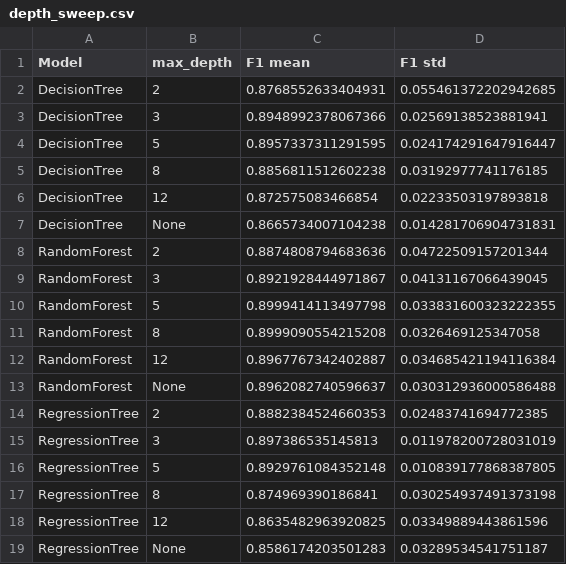
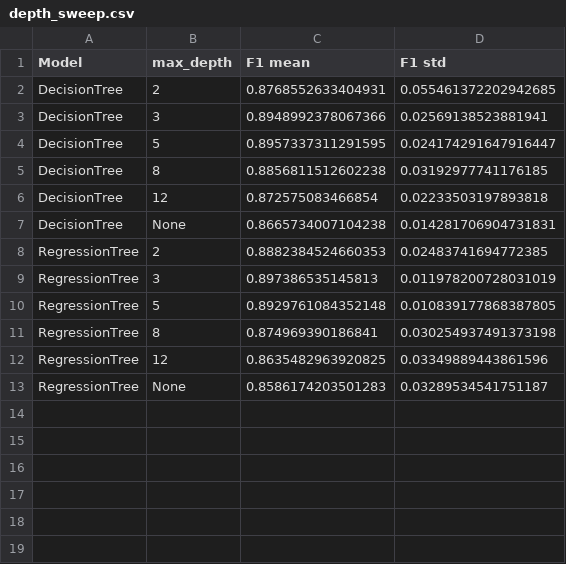
Before and after one commit to jhee0138/MMA3001-Project, a CSV file: results/sensor_869/depth_sweep.csv, drawn as a sheet.

```diff
--- a/results/sensor_869/depth_sweep.csv
+++ b/results/sensor_869/depth_sweep.csv
@@ -7,8 +7,2 @@ DecisionTree,12,0.872575083466854,0.02233503197893818
 DecisionTree,None,0.8665734007104238,0.014281706904731831
-RandomForest,2,0.8874808794683636,0.04722509157201344
-RandomForest,3,0.8921928444971867,0.04131167066439045
-RandomForest,5,0.8999414113497798,0.033831600323222355
-RandomForest,8,0.8999090554215208,0.0326469125347058
-RandomForest,12,0.8967767342402887,0.034685421194116384
-RandomForest,None,0.8962082740596637,0.030312936000586488
 RegressionTree,2,0.8882384524660353,0.02483741694772385
```
Also changed, not shown: results/sensor_326/depth_sweep.csv, results/sensor_326/test_metrics.csv, 35 other files.
